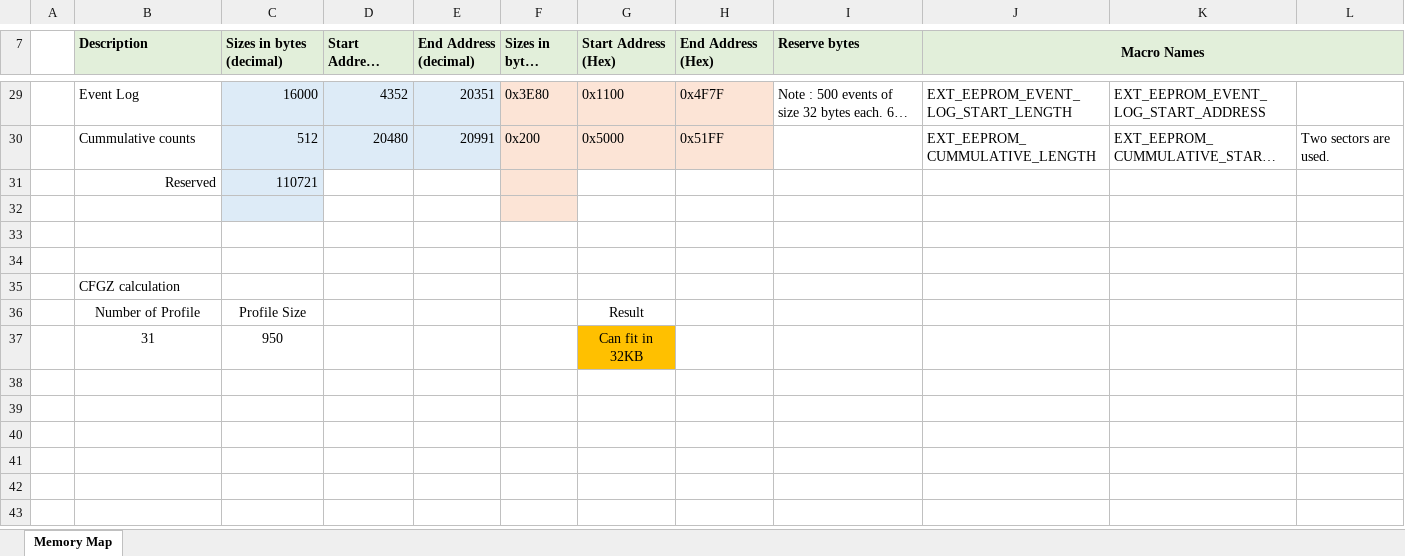
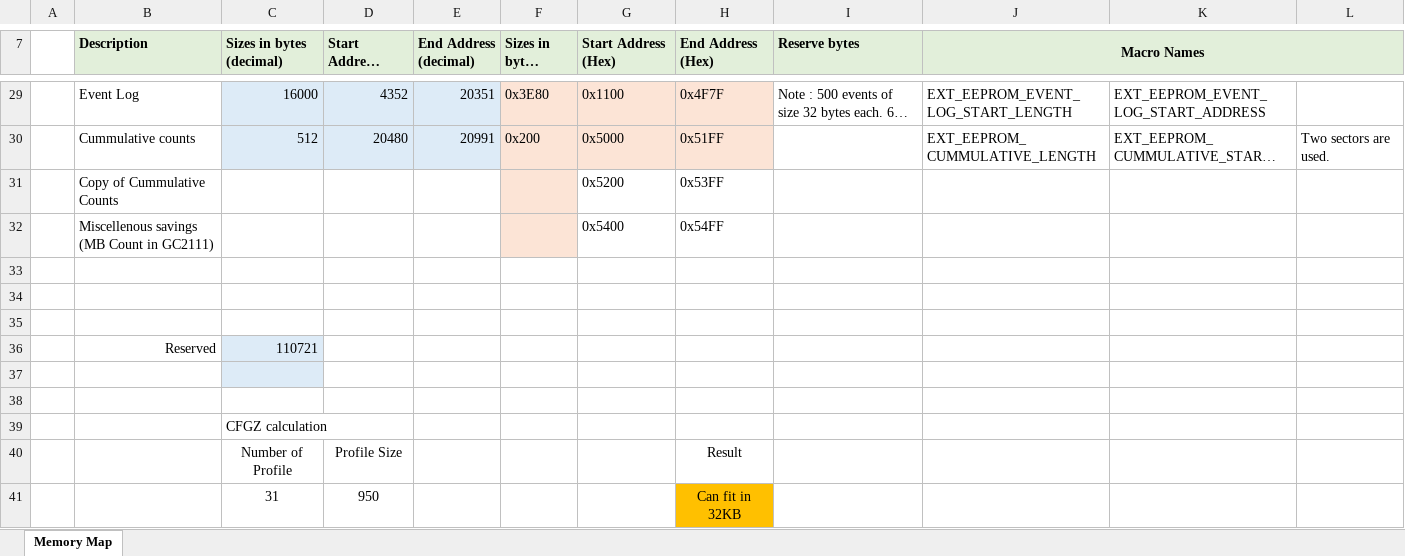
Before and after one commit to vgyashwanth/GCU2115, an Excel workbook: docs/design/RA6M2 Memory Map -Ext Eeprom.xlsx, sheet Memory Map, drawn as a sheet; only a part is shown, gaps mark what is left out; long unchanged cells end in …; values as stored, in another font and other column widths than the file's, no borders; removed rows and columns are numbered as before the commit, all else as after; the diff names each change by its address in the sheet, - before the commit and + after, or states it on an @@ line.

Commit message:
EEPROM memory map updated and Drop for R0.09 code version

```diff
--- a/docs/design/RA6M2 Memory Map -Ext Eeprom.xlsx (sheet Memory Map)
+++ b/docs/design/RA6M2 Memory Map -Ext Eeprom.xlsx (sheet Memory Map)
+row 31:  | Copy of Cummulative Counts |  |  |  |  | 0x5200 | 0x53FF
+row 32:  | Miscellenous savings (MB Count in GC2111) |  |  |  |  | 0x5400 | 0x54FF
+row 33: (empty)
+row 34: (empty)
+row 35: (empty)
-F36:F37 fill: #FCE4D6
+F36:F37 fill: none
-C39 (Sizes in bytes (decimal)): (empty)
+C39 (Sizes in bytes (decimal)): CFGZ calculation
-row 35:  | CFGZ calculation
-row 36:  | Number of Profile | Profile Size |  |  |  | Result
-row 37:  | 31 | 950 |  |  |  | Can fit in 32KB
+row 40:  |  | Number of Profile | Profile Size |  |  |  | Result
+row 41:  |  | 31 | 950 |  |  |  | Can fit in 32KB
```
Also changed, not shown: 1 other file.
